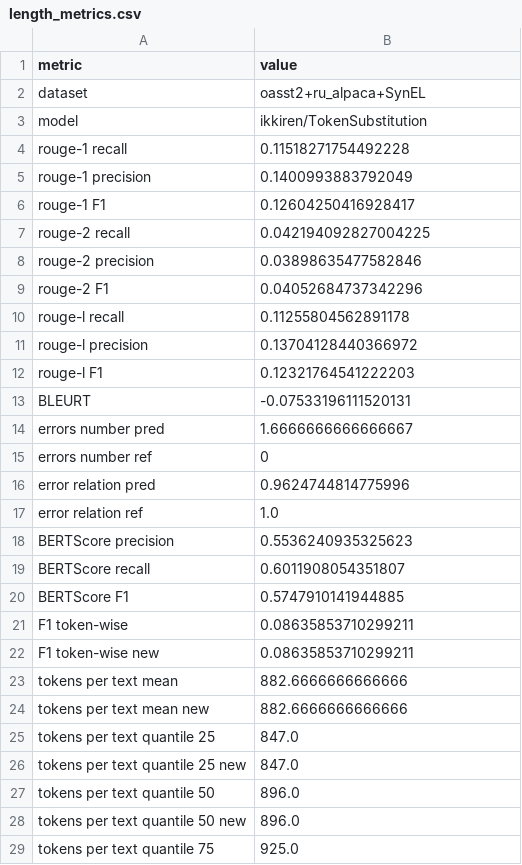
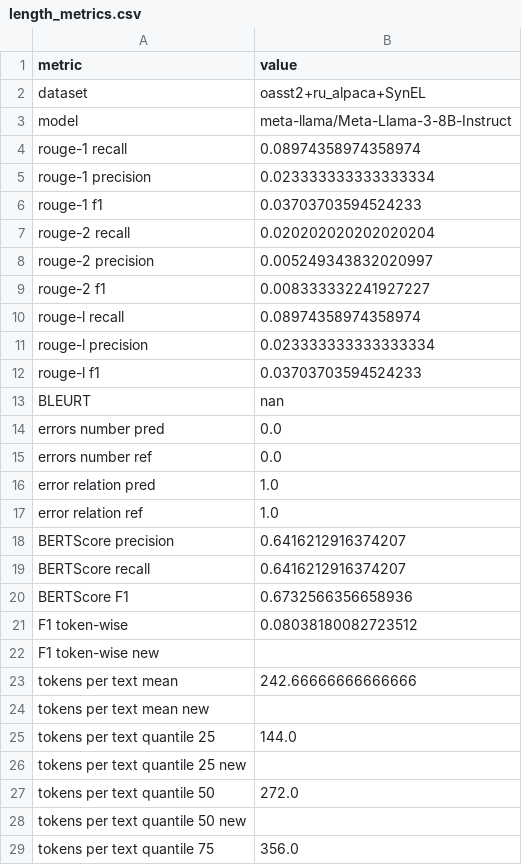
Before and after one commit to litvinenkonikita/tokenization, a CSV file: length_metrics.csv, drawn as a sheet; only a part is shown; the diff covers the shown part only.

```diff
--- a/length_metrics.csv
+++ b/length_metrics.csv
@@ -2,28 +2,28 @@ metric;value
 dataset;oasst2+ru_alpaca+SynEL
-model;ikkiren/TokenSubstitution
-rouge-1 recall;0.11518271754492228
-rouge-1 precision;0.1400993883792049
-rouge-1 F1;0.12604250416928417
-rouge-2 recall;0.042194092827004225
-rouge-2 precision;0.03898635477582846
-rouge-2 F1;0.04052684737342296
-rouge-l recall;0.11255804562891178
-rouge-l precision;0.13704128440366972
-rouge-l F1;0.12321764541222203
-BLEURT;-0.07533196111520131
-errors number pred;1.6666666666666667
-errors number ref;0
-error relation pred;0.9624744814775996
+model;meta-llama/Meta-Llama-3-8B-Instruct
+rouge-1 recall;0.08974358974358974
+rouge-1 precision;0.023333333333333334
+rouge-1 f1;0.03703703594524233
+rouge-2 recall;0.020202020202020204
+rouge-2 precision;0.005249343832020997
+rouge-2 f1;0.008333332241927227
+rouge-l recall;0.08974358974358974
+rouge-l precision;0.023333333333333334
+rouge-l f1;0.03703703594524233
+BLEURT;nan
+errors number pred;0.0
+errors number ref;0.0
+error relation pred;1.0
 error relation ref;1.0
-BERTScore precision;0.5536240935325623
-BERTScore recall;0.6011908054351807
-BERTScore F1;0.5747910141944885
-F1 token-wise;0.08635853710299211
-F1 token-wise new;0.08635853710299211
-tokens per text mean;882.6666666666666
-tokens per text mean new;882.6666666666666
-tokens per text quantile 25;847.0
-tokens per text quantile 25 new;847.0
-tokens per text quantile 50;896.0
-tokens per text quantile 50 new;896.0
-tokens per text quantile 75;925.0
+BERTScore precision;0.6416212916374207
+BERTScore recall;0.6416212916374207
+BERTScore F1;0.6732566356658936
+F1 token-wise;0.08038180082723512
+F1 token-wise new;
+tokens per text mean;242.66666666666666
+tokens per text mean new;
+tokens per text quantile 25;144.0
+tokens per text quantile 25 new;
+tokens per text quantile 50;272.0
+tokens per text quantile 50 new;
+tokens per text quantile 75;356.0
```
Also changed, not shown: 1 removed row and 13 edited cells elsewhere in this file, sberquad_metrics.csv, 1 other file.
